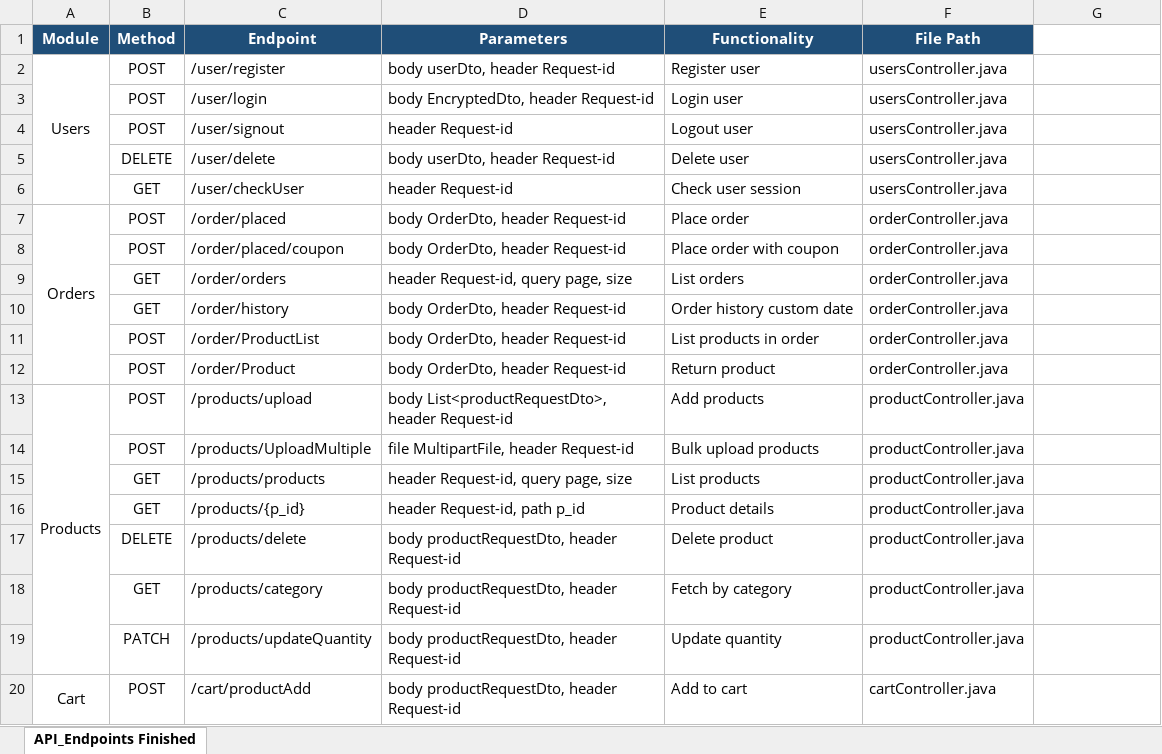
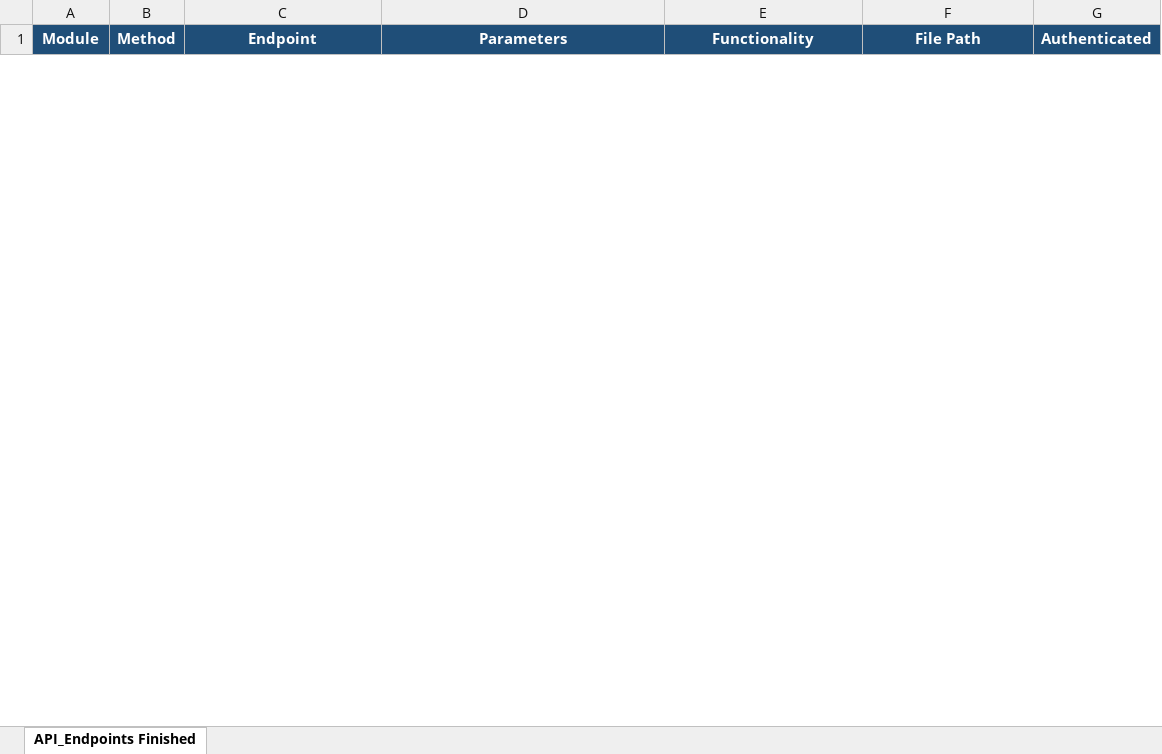
Before and after one commit to prashantdotnaagar/FitLux-E-Store, an Excel workbook: Document/Techincal/FitLux_API_Endpoints.xlsx, sheet API_Endpoints Finished, drawn as a sheet; only a part is shown; values as stored, in another font and other column widths than the file's, no borders; conditional formats not drawn; removed rows and columns are numbered as before the commit, all else as after; the diff covers the shown part only; the diff names each change by its address in the sheet, - before the commit and + after, or states it on an @@ line.

Commit message:
Add authentication and authorization to estore-backend
Implemented JWT-based authentication and authorization, including login and signup endpoints, JWT utility and filter, and security configuration. Added user, role, and permission models with repositories and service logic. Updated exception handling, logging configuration, and application properties for JWT settings. Enhanced entity classes with Lombok annotations and improved equals/hashCode implementations.

```diff
--- a/Document/Techincal/FitLux_API_Endpoints.xlsx (sheet API_Endpoints Finished)
+++ b/Document/Techincal/FitLux_API_Endpoints.xlsx (sheet API_Endpoints Finished)
-G1: (empty)
+G1: Authenticated
-G1 fill: none
+G1 fill: #1F4E78
-row 2: Users | POST | /user/register | body userDto, header Request-id | Register user | usersController.java
-row 3:  | POST | /user/login | body EncryptedDto, header Request-id | Login user | usersController.java
-row 4:  | POST | /user/signout | header Request-id | Logout user | usersController.java
-row 5:  | DELETE | /user/delete | body userDto, header Request-id | Delete user | usersController.java
-row 6:  | GET | /user/checkUser | header Request-id | Check user session | usersController.java
-row 7: Orders | POST | /order/placed | body OrderDto, header Request-id | Place order | orderController.java
-row 8:  | POST | /order/placed/coupon | body OrderDto, header Request-id | Place order with coupon | orderController.java
-row 9:  | GET | /order/orders | header Request-id, query page, size | List orders | orderController.java
-row 10:  | GET | /order/history | body OrderDto, header Request-id | Order history custom date | orderController.java
-row 11:  | POST | /order/ProductList | body OrderDto, header Request-id | List products in order | orderController.java
-row 12:  | POST | /order/Product | body OrderDto, header Request-id | Return product | orderController.java
-row 13: Products | POST | /products/upload | body List<productRequestDto>, header Request-id | Add products | productController.java
-row 14:  | POST | /products/UploadMultiple | file MultipartFile, header Request-id | Bulk upload products | productController.java
-row 15:  | GET | /products/products | header Request-id, query page, size | List products | productController.java
-row 16:  | GET | /products/{p_id} | header Request-id, path p_id | Product details | productController.java
-row 17:  | DELETE | /products/delete | body productRequestDto, header Request-id | Delete product | productController.java
-row 18:  | GET | /products/category | body productRequestDto, header Request-id | Fetch by category | productController.java
-row 19:  | PATCH | /products/updateQuantity | body productRequestDto, header Request-id | Update quantity | productController.java
-row 20: Cart | POST | /cart/productAdd | body productRequestDto, header Request-id | Add to cart | cartController.java
```
Also changed, not shown: 34 added rows and 15 removed rows elsewhere in this sheet, 23 other files.
